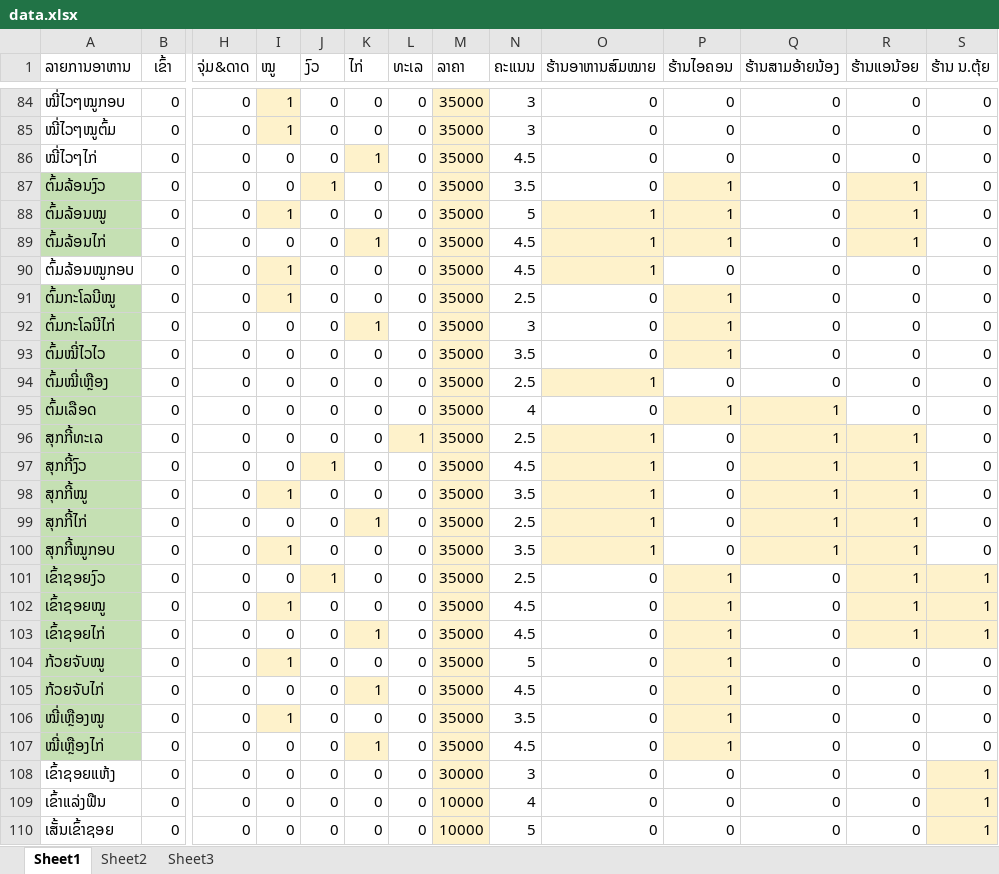
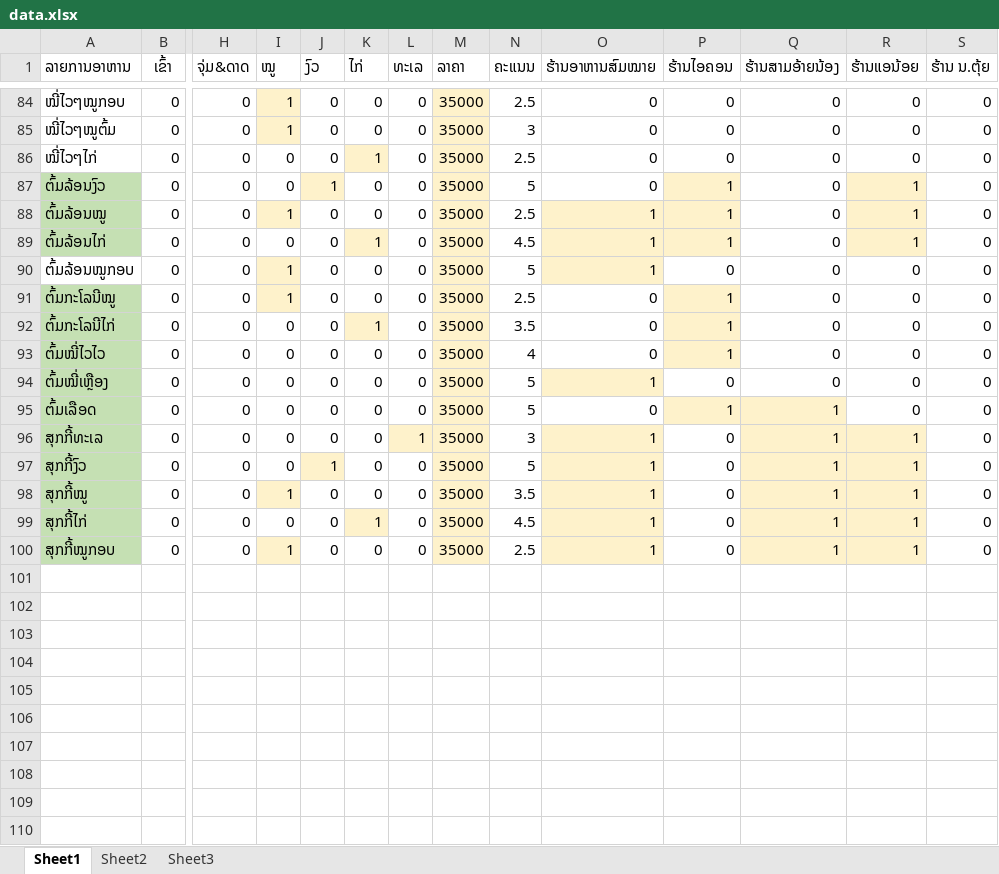
Before and after one commit to Hidiczent/food-recomend-backend, an Excel workbook: data/data.xlsx, sheet Sheet1, drawn as a sheet; only a part is shown, gaps mark what is left out; values as stored, in another font and other column widths than the file's, no borders; charts and pictures not drawn; rows hold the shown columns only; the diff covers the shown part only; the diff names each change by its address in the sheet, - before the commit and + after, or states it on an @@ line.

```diff
--- a/data/data.xlsx (sheet Sheet1)
+++ b/data/data.xlsx (sheet Sheet1)
-N84 (ຄະແນນ): 3
+N84 (ຄະແນນ): 2.5
-N86 (ຄະແນນ): 4.5
+N86 (ຄະແນນ): 2.5
-N87 (ຄະແນນ): 3.5
+N87 (ຄະແນນ): 5
-N88 (ຄະແນນ): 5
+N88 (ຄະແນນ): 2.5
-N90 (ຄະແນນ): 4.5
+N90 (ຄະແນນ): 5
-N92 (ຄະແນນ): 3
+N92 (ຄະແນນ): 3.5
-N93 (ຄະແນນ): 3.5
+N93 (ຄະແນນ): 4
-N94 (ຄະແນນ): 2.5
+N94 (ຄະແນນ): 5
-N95 (ຄະແນນ): 4
+N95 (ຄະແນນ): 5
-N96 (ຄະແນນ): 2.5
+N96 (ຄະແນນ): 3
-N97 (ຄະແນນ): 4.5
+N97 (ຄະແນນ): 5
-N99 (ຄະແນນ): 2.5
+N99 (ຄະແນນ): 4.5
-N100 (ຄະແນນ): 3.5
+N100 (ຄະແນນ): 2.5
-row 101: ເຂົ້າຊອຍງົວ | 0 | 0 | 0 | 1 | 0 | 0 | 35000 | 2.5 | 0 | 1 | 0 | 1 | 1
-row 102: ເຂົ້າຊອຍໝູ | 0 | 0 | 1 | 0 | 0 | 0 | 35000 | 4.5 | 0 | 1 | 0 | 1 | 1
-row 103: ເຂົ້າຊອຍໄກ່ | 0 | 0 | 0 | 0 | 1 | 0 | 35000 | 4.5 | 0 | 1 | 0 | 1 | 1
-row 104: ກ້ວຍຈັບໝູ | 0 | 0 | 1 | 0 | 0 | 0 | 35000 | 5 | 0 | 1 | 0 | 0 | 0
-row 105: ກ້ວຍຈັບໄກ່ | 0 | 0 | 0 | 0 | 1 | 0 | 35000 | 4.5 | 0 | 1 | 0 | 0 | 0
-row 106: ໝີ່ເຫຼືອງໝູ | 0 | 0 | 1 | 0 | 0 | 0 | 35000 | 3.5 | 0 | 1 | 0 | 0 | 0
-row 107: ໝີ່ເຫຼືອງໄກ່ | 0 | 0 | 0 | 0 | 1 | 0 | 35000 | 4.5 | 0 | 1 | 0 | 0 | 0
-row 108: ເຂົ້າຊອຍແຫ້ງ | 0 | 0 | 0 | 0 | 0 | 0 | 30000 | 3 | 0 | 0 | 0 | 0 | 1
-row 109: ເຂົ້າແລ່ງຟືນ | 0 | 0 | 0 | 0 | 0 | 0 | 10000 | 4 | 0 | 0 | 0 | 0 | 1
-row 110: ເສັ້ນເຂົ້າຊອຍ | 0 | 0 | 0 | 0 | 0 | 0 | 10000 | 5 | 0 | 0 | 0 | 0 | 1
```
Also changed, not shown: 26 removed rows and 67 edited cells elsewhere in this sheet, 1 other file.
